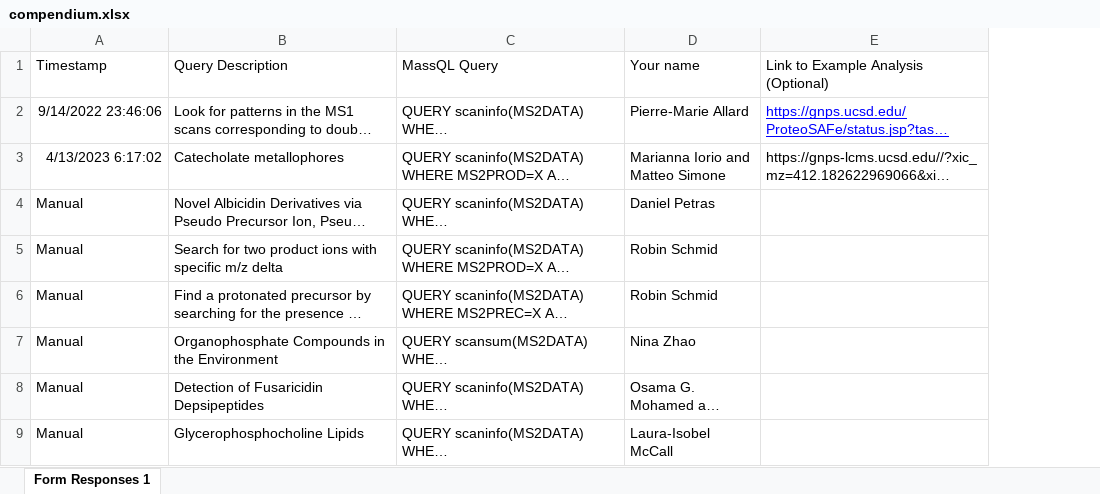
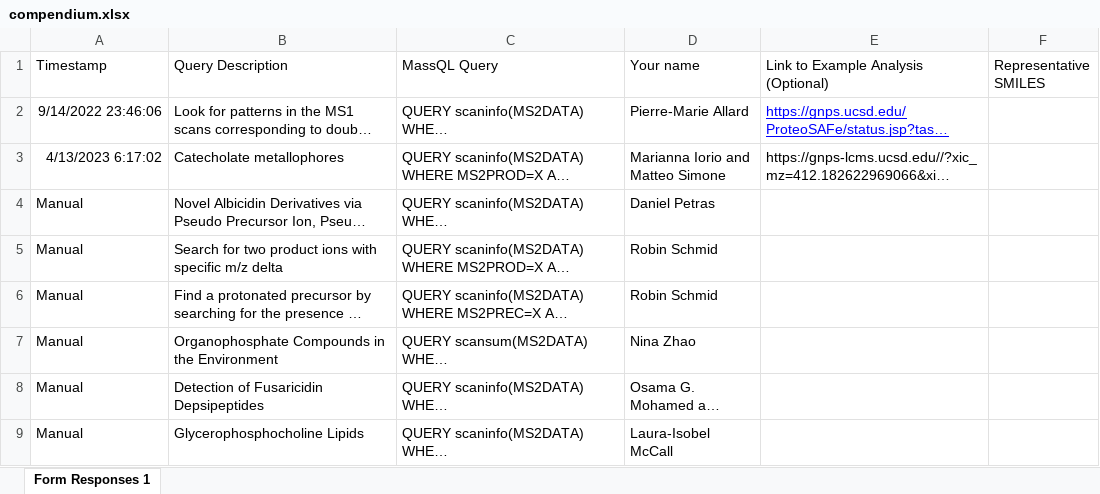
Before and after one commit to Wang-Bioinformatics-Lab/MassQL_Dashboard, an Excel workbook: assets/compendium.xlsx, sheet Form Responses 1, drawn as a sheet; only a part is shown; long unchanged cells end in …; values as stored, in another font and other column widths than the file's, no borders; charts and pictures not drawn; the diff covers the shown part only; the diff names each change by its address in the sheet, - before the commit and + after, or states it on an @@ line.

```diff
--- a/assets/compendium.xlsx (sheet Form Responses 1)
+++ b/assets/compendium.xlsx (sheet Form Responses 1)
+column F (Representative SMILES), empty
```
Also changed, not shown: 51 added rows elsewhere in this sheet, charts or pictures.
